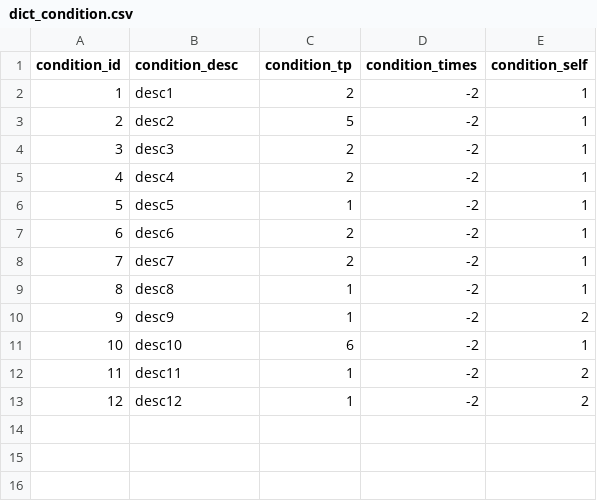
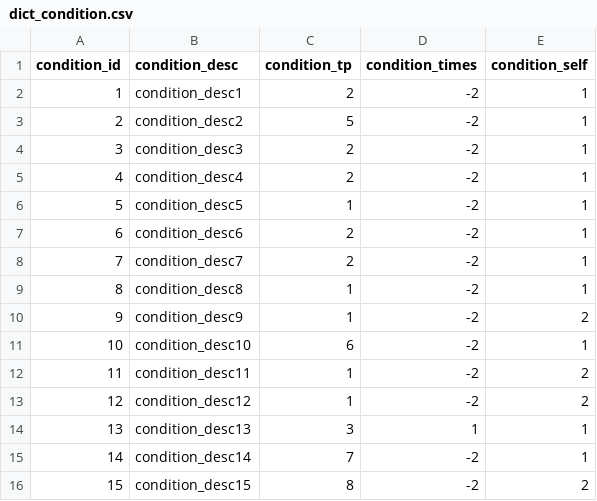
Before and after one commit to Fallshadow/R18HCard, a CSV file: Assets/Resources/Config/dict/dict_condition.csv, drawn as a sheet.

```diff
--- a/Assets/Resources/Config/dict/dict_condition.csv
+++ b/Assets/Resources/Config/dict/dict_condition.csv
@@ -1,13 +1,16 @@
 condition_id,condition_desc,condition_tp,condition_times,condition_self
-1,desc1,2,-2,1
-2,desc2,5,-2,1
-3,desc3,2,-2,1
-4,desc4,2,-2,1
-5,desc5,1,-2,1
-6,desc6,2,-2,1
-7,desc7,2,-2,1
-8,desc8,1,-2,1
-9,desc9,1,-2,2
-10,desc10,6,-2,1
-11,desc11,1,-2,2
-12,desc12,1,-2,2
+1,condition_desc1,2,-2,1
+2,condition_desc2,5,-2,1
+3,condition_desc3,2,-2,1
+4,condition_desc4,2,-2,1
+5,condition_desc5,1,-2,1
+6,condition_desc6,2,-2,1
+7,condition_desc7,2,-2,1
+8,condition_desc8,1,-2,1
+9,condition_desc9,1,-2,2
+10,condition_desc10,6,-2,1
+11,condition_desc11,1,-2,2
+12,condition_desc12,1,-2,2
+13,condition_desc13,3,1,1
+14,condition_desc14,7,-2,1
+15,condition_desc15,8,-2,2
```
Also changed, not shown: Assets/Resources/Config/dict/dict_card.csv, Assets/Resources/Config/dict/dict_effect.csv, 52 other files.
